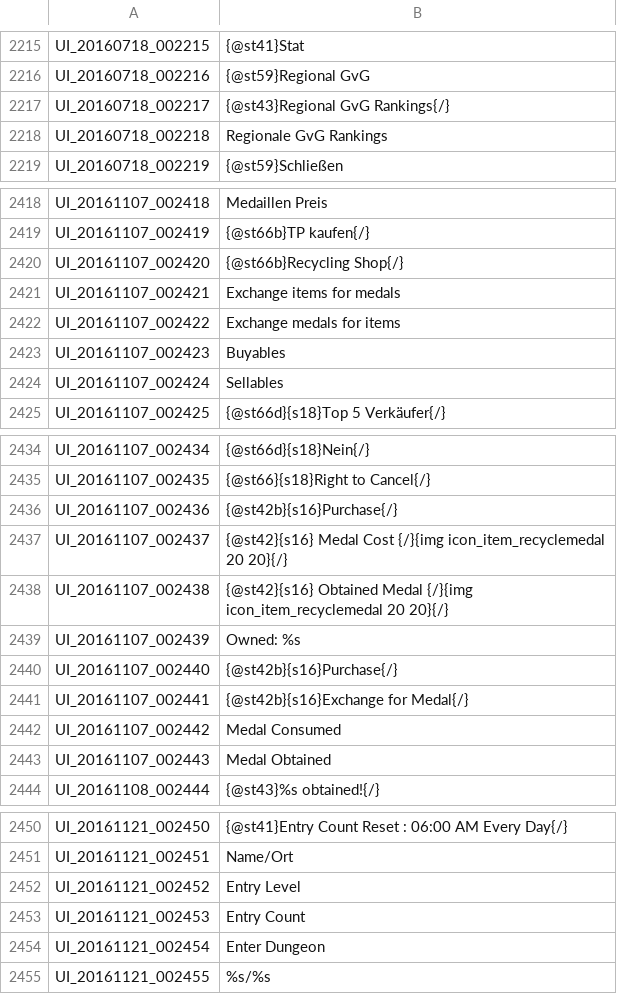
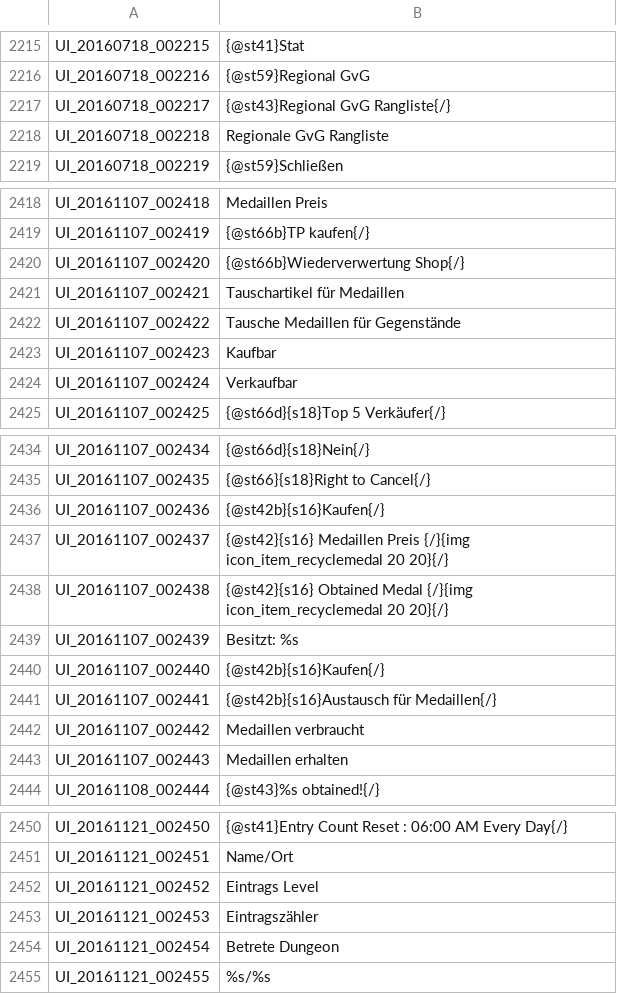
Before and after one commit to Triky313/TreeOfSavior-GermanTranslation, a TSV file: UI.tsv, drawn as a sheet; only a part is shown, gaps mark what is left out; the diff covers the shown part only.

```diff
--- a/UI.tsv
+++ b/UI.tsv
@@ -2216,4 +2216,4 @@ UI_20160718_002215	{@st41}Stat
 UI_20160718_002216	{@st59}Regional GvG
-UI_20160718_002217	{@st43}Regional GvG Rankings{/}
-UI_20160718_002218	Regionale GvG Rankings
+UI_20160718_002217	{@st43}Regional GvG Rangliste{/}
+UI_20160718_002218	Regionale GvG Rangliste
 UI_20160718_002219	{@st59}Schließen
@@ -2419,7 +2419,7 @@ UI_20161107_002418	Medaillen Preis
 UI_20161107_002419	{@st66b}TP kaufen{/}
-UI_20161107_002420	{@st66b}Recycling Shop{/}
-UI_20161107_002421	Exchange items for medals
-UI_20161107_002422	Exchange medals for items
-UI_20161107_002423	Buyables
-UI_20161107_002424	Sellables
+UI_20161107_002420	{@st66b}Wiederverwertung Shop{/}
+UI_20161107_002421	Tauschartikel für Medaillen
+UI_20161107_002422	Tausche Medaillen für Gegenstände
+UI_20161107_002423	Kaufbar
+UI_20161107_002424	Verkaufbar
 UI_20161107_002425	{@st66d}{s18}Top 5 Verkäufer{/}
@@ -2435,10 +2435,10 @@ UI_20161107_002434	{@st66d}{s18}Nein{/}
 UI_20161107_002435	{@st66}{s18}Right to Cancel{/}
-UI_20161107_002436	{@st42b}{s16}Purchase{/}
-UI_20161107_002437	{@st42}{s16} Medal Cost {/}{img icon_item_recyclemedal 20 20}{/}
+UI_20161107_002436	{@st42b}{s16}Kaufen{/}
+UI_20161107_002437	{@st42}{s16} Medaillen Preis {/}{img icon_item_recyclemedal 20 20}{/}
 UI_20161107_002438	{@st42}{s16} Obtained Medal {/}{img icon_item_recyclemedal 20 20}{/}
-UI_20161107_002439	Owned: %s
-UI_20161107_002440	{@st42b}{s16}Purchase{/}
-UI_20161107_002441	{@st42b}{s16}Exchange for Medal{/}
-UI_20161107_002442	Medal Consumed
-UI_20161107_002443	Medal Obtained
+UI_20161107_002439	Besitzt: %s
+UI_20161107_002440	{@st42b}{s16}Kaufen{/}
+UI_20161107_002441	{@st42b}{s16}Austausch für Medaillen{/}
+UI_20161107_002442	Medaillen verbraucht
+UI_20161107_002443	Medaillen erhalten
 UI_20161108_002444	{@st43}%s obtained!{/}
@@ -2451,5 +2451,5 @@ UI_20161121_002450	{@st41}Entry Count Reset : 06:00 AM Every Day{/}
 UI_20161121_002451	Name/Ort
-UI_20161121_002452	Entry Level
-UI_20161121_002453	Entry Count
-UI_20161121_002454	Enter Dungeon
+UI_20161121_002452	Eintrags Level
+UI_20161121_002453	Eintragszähler
+UI_20161121_002454	Betrete Dungeon
 UI_20161121_002455	%s/%s
```
Also changed, not shown: 4 edited cells elsewhere in this file, ITEM.tsv, 1 other file.
